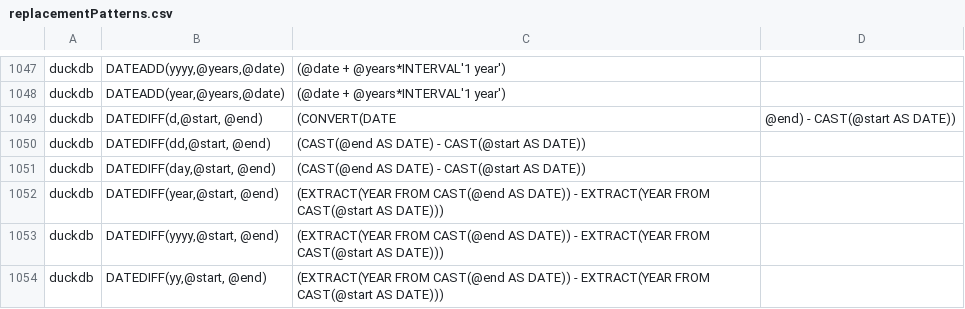
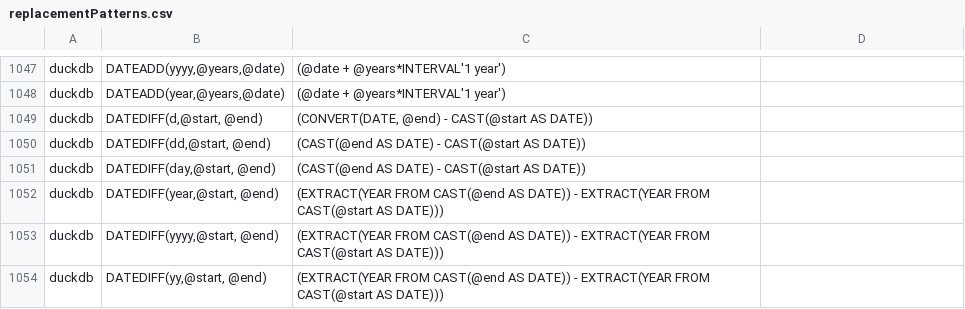
Before and after one commit to OHDSI/SqlRender, a CSV file: inst/csv/replacementPatterns.csv, drawn as a sheet; only a part is shown, gaps mark what is left out.

Commit message:
replacementPatterns.csv validation test

```diff
--- a/inst/csv/replacementPatterns.csv
+++ b/inst/csv/replacementPatterns.csv
@@ -1048,3 +1048,3 @@ duckdb,"DATEADD(yyyy,@years,@date)",(@date + @years*INTERVAL'1 year')
 duckdb,"DATEADD(year,@years,@date)",(@date + @years*INTERVAL'1 year')
-duckdb,"DATEDIFF(d,@start, @end)",(CONVERT(DATE, @end) - CAST(@start AS DATE))
+duckdb,"DATEDIFF(d,@start, @end)","(CONVERT(DATE, @end) - CAST(@start AS DATE))"
 duckdb,"DATEDIFF(dd,@start, @end)",(CAST(@end AS DATE) - CAST(@start AS DATE))
```
Also changed, not shown: 2 other files.
